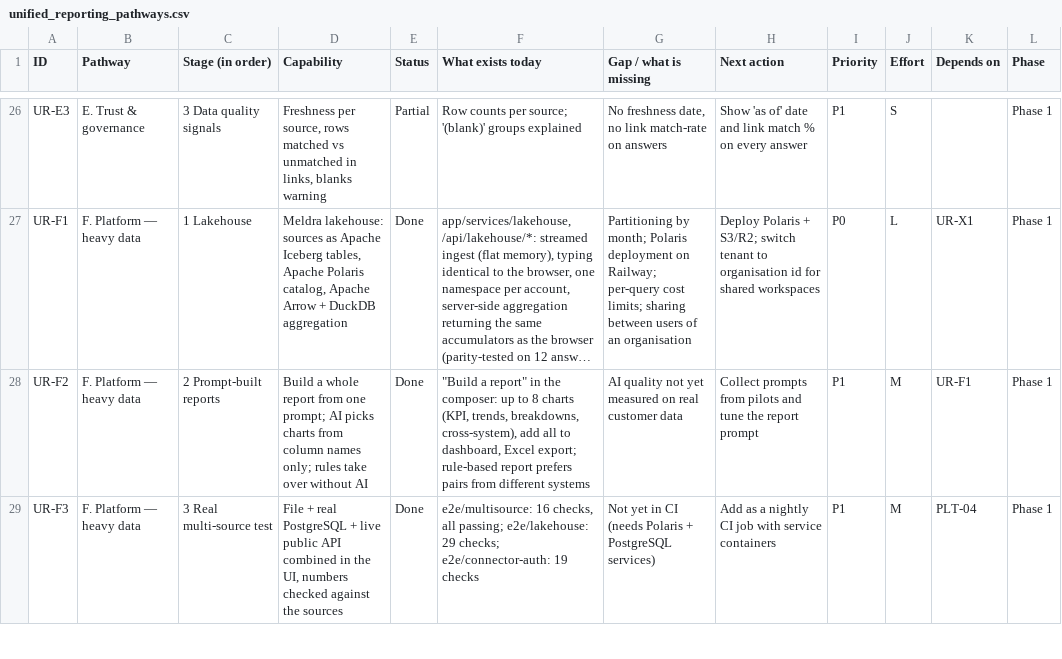
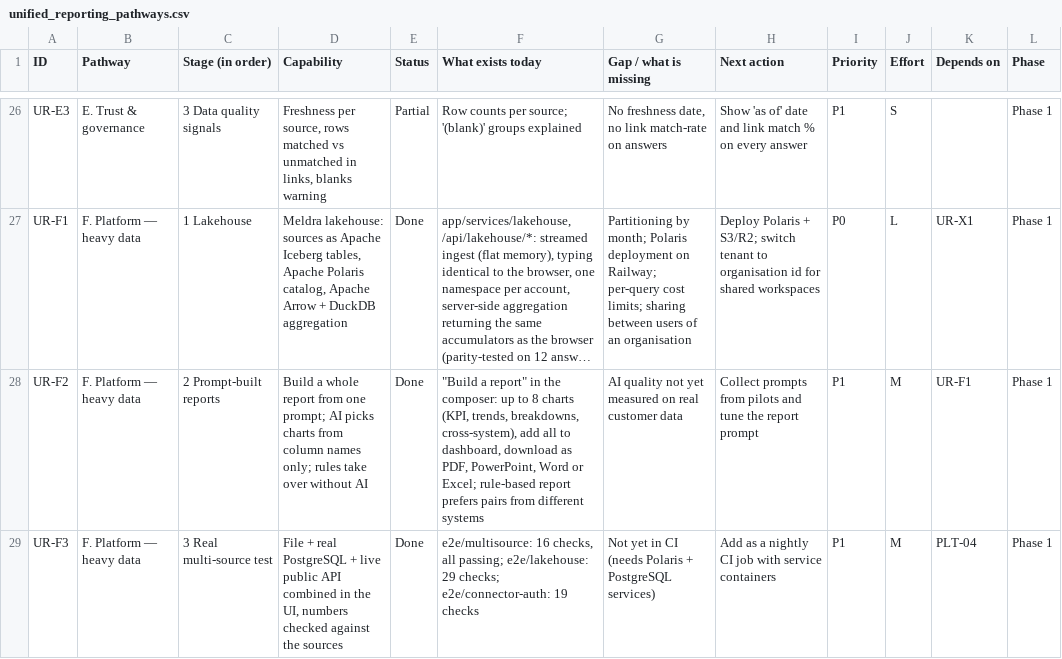
Before and after one commit to SumitAG008/insightsheet, a CSV file: docs/project_plan/unified_reporting_pathways.csv, drawn as a sheet; only a part is shown, gaps mark what is left out; long unchanged cells end in …; the diff covers the shown part only; the diff names each change by its address in the sheet, - before the commit and + after, or states it on an @@ line.

```diff
--- a/docs/project_plan/unified_reporting_pathways.csv
+++ b/docs/project_plan/unified_reporting_pathways.csv
-F28 (What exists today): …to dashboard, Excel export; rule-based report…
+F28 (What exists today): …to dashboard, download as PDF, PowerPoint, Word or Excel; rule-based report…
```
Also changed, not shown: 2 added rows elsewhere in this file, 36 other files.
